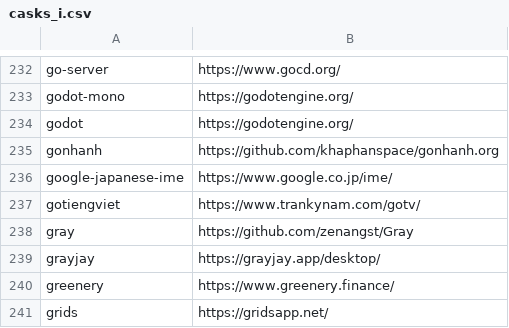
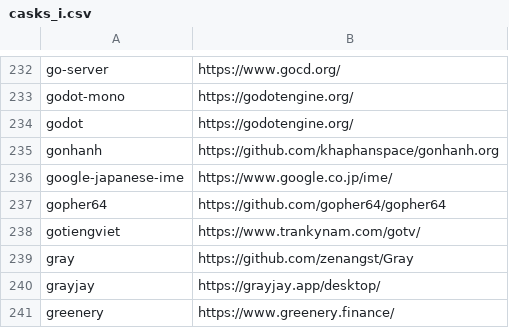
Before and after one commit to tinhkyaw/tinhkyaw, a CSV file: lists/casks_i.csv, drawn as a sheet; only a part is shown, gaps mark what is left out; the shorter side is filled out with more unchanged rows; the diff names each change by its address in the sheet, - before the commit and + after, or states it on an @@ line.

```diff
--- a/lists/casks_i.csv
+++ b/lists/casks_i.csv
+row 237: gopher64 | https://github.com/gopher64/gopher64
```
Also changed, not shown: lists/casks.csv, 2 other files.
